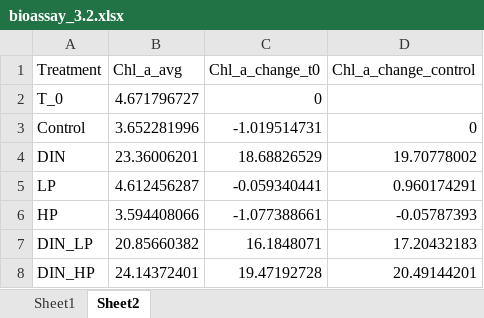
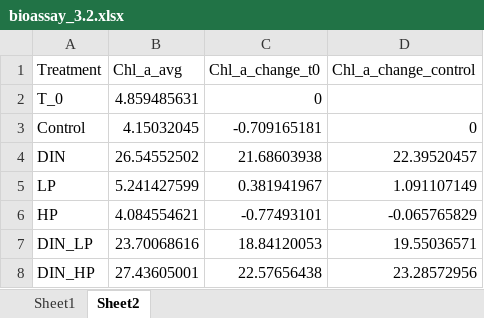
Before and after one commit to catds99/MS_Thesis_2023-2024, an Excel workbook: data/bioassay_3.2.xlsx, sheet Sheet2, drawn as a sheet; values as stored, in another font and other column widths than the file's, no borders; the diff names each change by its address in the sheet, - before the commit and + after, or states it on an @@ line.

```diff
--- a/data/bioassay_3.2.xlsx (sheet Sheet2)
+++ b/data/bioassay_3.2.xlsx (sheet Sheet2)
-B2 (Chl_a_avg): 4.671796727
+B2 (Chl_a_avg): 4.859485631
-B3 (Chl_a_avg): 3.652281996
+B3 (Chl_a_avg): 4.15032045
-C3 (Chl_a_change_t0): -1.019514731
+C3 (Chl_a_change_t0): -0.709165181
-B4 (Chl_a_avg): 23.36006201
+B4 (Chl_a_avg): 26.54552502
-C4 (Chl_a_change_t0): 18.68826529
+C4 (Chl_a_change_t0): 21.68603938
-D4 (Chl_a_change_control): 19.70778002
+D4 (Chl_a_change_control): 22.39520457
-B5 (Chl_a_avg): 4.612456287
+B5 (Chl_a_avg): 5.241427599
-C5 (Chl_a_change_t0): -0.059340441
+C5 (Chl_a_change_t0): 0.381941967
-D5 (Chl_a_change_control): 0.960174291
+D5 (Chl_a_change_control): 1.091107149
-B6 (Chl_a_avg): 3.594408066
+B6 (Chl_a_avg): 4.084554621
-C6 (Chl_a_change_t0): -1.077388661
+C6 (Chl_a_change_t0): -0.77493101
-D6 (Chl_a_change_control): -0.05787393
+D6 (Chl_a_change_control): -0.065765829
-B7 (Chl_a_avg): 20.85660382
+B7 (Chl_a_avg): 23.70068616
-C7 (Chl_a_change_t0): 16.1848071
+C7 (Chl_a_change_t0): 18.84120053
-D7 (Chl_a_change_control): 17.20432183
+D7 (Chl_a_change_control): 19.55036571
-B8 (Chl_a_avg): 24.14372401
+B8 (Chl_a_avg): 27.43605001
-C8 (Chl_a_change_t0): 19.47192728
+C8 (Chl_a_change_t0): 22.57656438
-D8 (Chl_a_change_control): 20.49144201
+D8 (Chl_a_change_control): 23.28572956
```
Also changed, not shown: sheet Sheet1, data/2023-05-10_bioassay_1.xlsx, data/2023-06-08_bioassay_2.xlsx, 8 other files.
